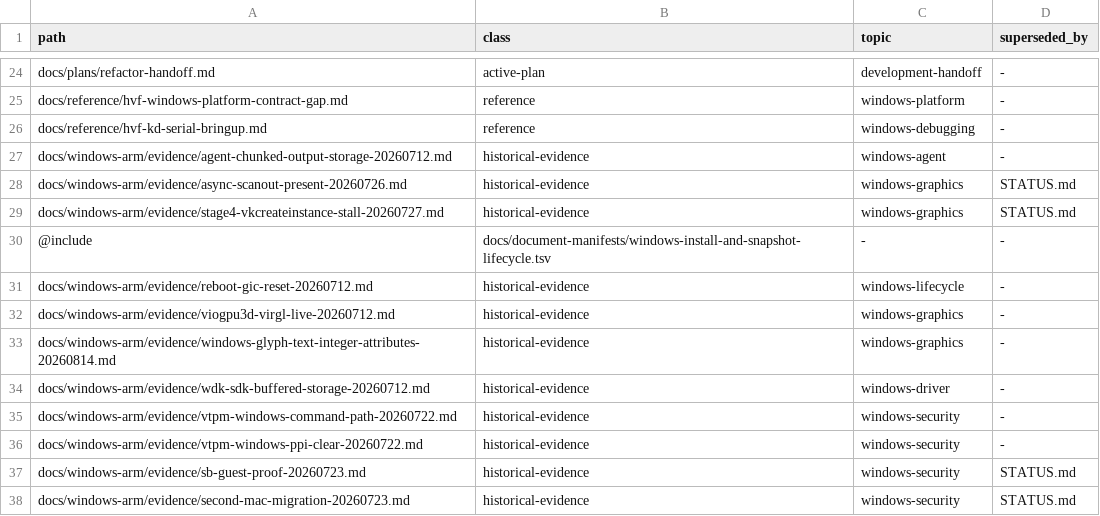
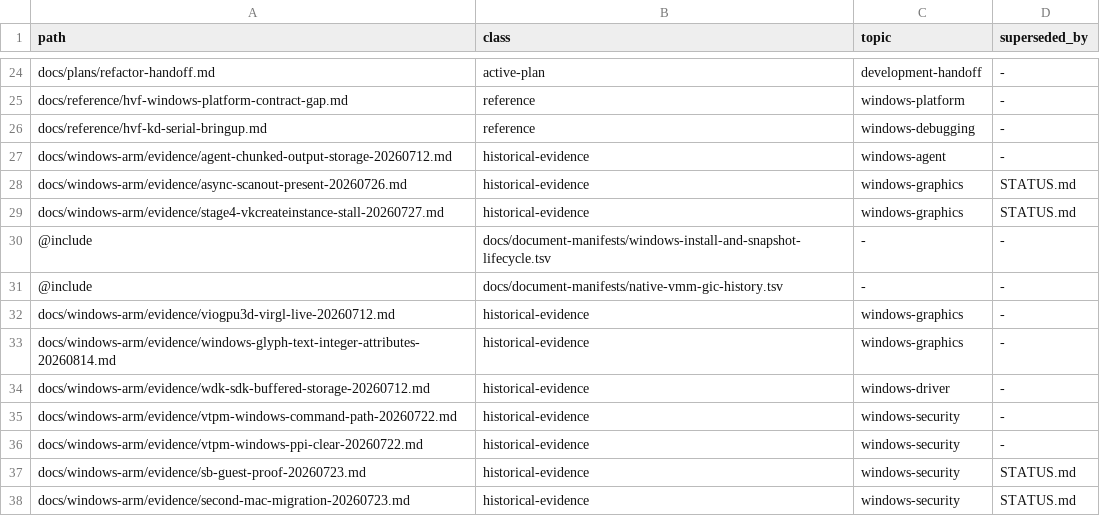
Before and after one commit to Ketchio-dev/bridgevm, a TSV file: docs/document-manifest.tsv, drawn as a sheet; only a part is shown, gaps mark what is left out.

```diff
--- a/docs/document-manifest.tsv
+++ b/docs/document-manifest.tsv
@@ -30,3 +30,3 @@ docs/windows-arm/evidence/stage4-vkcreateinstance-stall-20260727.md	historical-e
 @include	docs/document-manifests/windows-install-and-snapshot-lifecycle.tsv	-	-
-docs/windows-arm/evidence/reboot-gic-reset-20260712.md	historical-evidence	windows-lifecycle	-
+@include	docs/document-manifests/native-vmm-gic-history.tsv	-	-
 docs/windows-arm/evidence/viogpu3d-virgl-live-20260712.md	historical-evidence	windows-graphics	-
```
Also changed, not shown: scripts/refactor-budgets.tsv, 2 other files.
